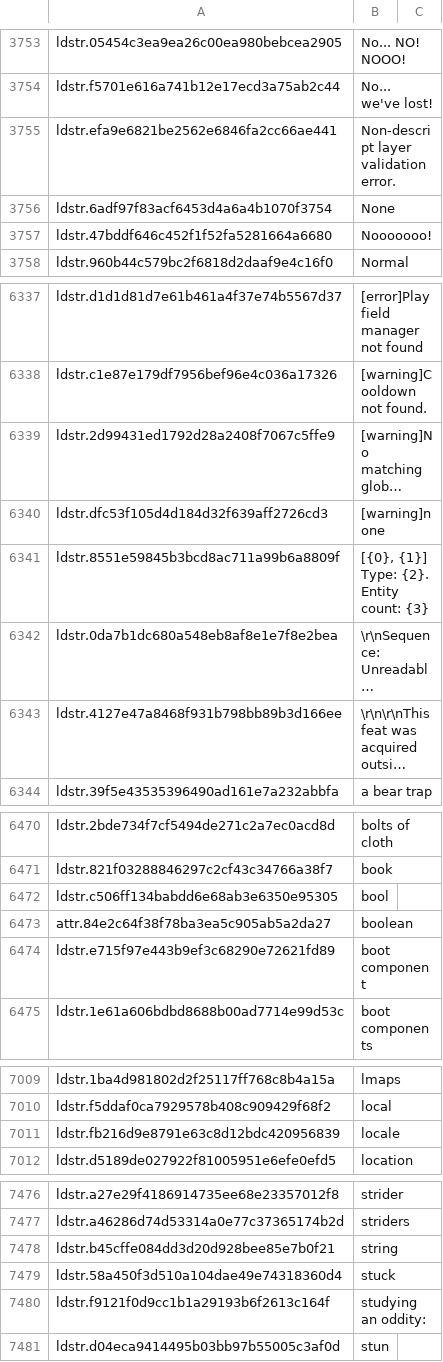
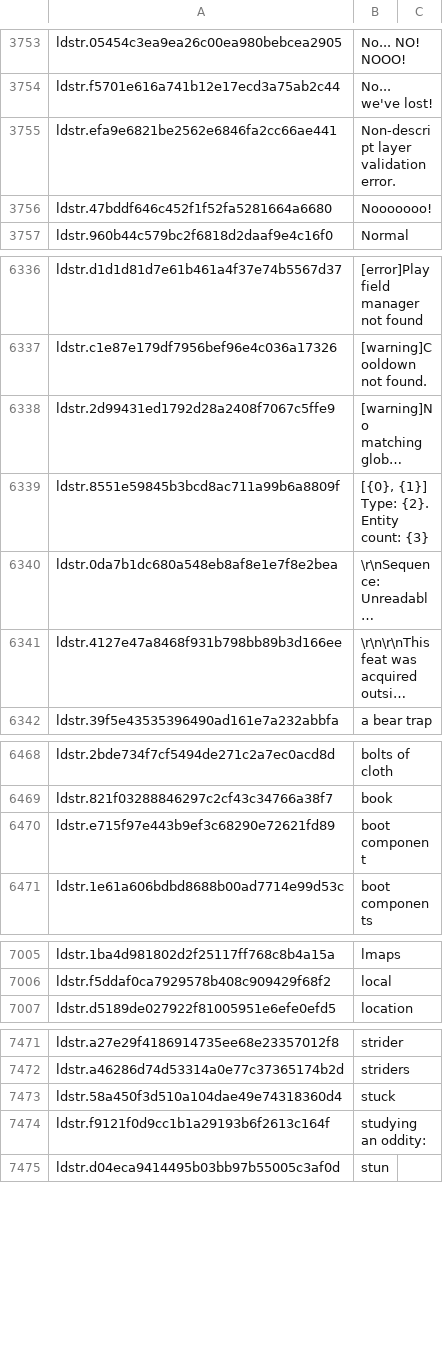
Before and after one commit to efonte/underrail-translation-tools, a CSV file: underrail_exe_texts/underrail.exe_texts.csv, drawn as a sheet; only a part is shown, gaps mark what is left out; long unchanged cells end in …; the diff covers the shown part only; the diff names each change by its address in the sheet, - before the commit and + after, or states it on an @@ line.

```diff
--- a/underrail_exe_texts/underrail.exe_texts.csv
+++ b/underrail_exe_texts/underrail.exe_texts.csv
-row 3756: ldstr.6adf97f83acf6453d4a6a4b1070f3754 | None
-row 6340: ldstr.dfc53f105d4d184d32f639aff2726cd3 | [warning]none
-row 6472: ldstr.c506ff134babdd6e68ab3e6350e95305 | bool
-row 6473: attr.84e2c64f38f78ba3ea5c905ab5a2da27 | boolean
-row 7011: ldstr.fb216d9e8791e63c8d12bdc420956839 | locale
-row 7478: ldstr.b45cffe084dd3d20d928bee85e7b0f21 | string
```
Also changed, not shown: 1 removed row elsewhere in this file, underrail_exe_texts/underrail.exe_texts_spanish.csv, 1 other file.
